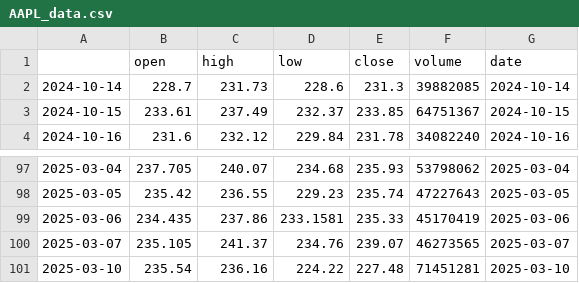
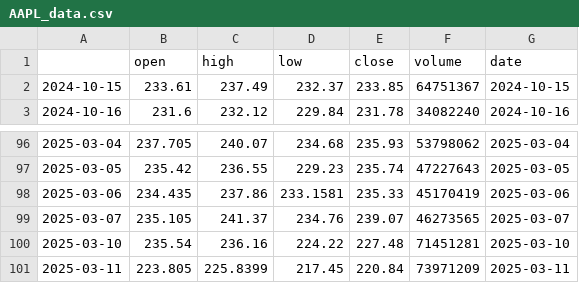
Before and after one commit to zikompo/Trading_Simulator, a CSV file: backend/data/AAPL_data.csv, drawn as a sheet; only a part is shown, gaps mark what is left out.

Commit message:
connected backend to frontend

```diff
--- a/backend/data/AAPL_data.csv
+++ b/backend/data/AAPL_data.csv
@@ -1,3 +1,2 @@
 ,open,high,low,close,volume,date
-2024-10-14,228.7,231.73,228.6,231.3,39882085,2024-10-14
 2024-10-15,233.61,237.49,232.37,233.85,64751367,2024-10-15
@@ -101 +100,2 @@
 2025-03-10,235.54,236.16,224.22,227.48,71451281,2025-03-10
+2025-03-11,223.805,225.8399,217.45,220.84,73971209,2025-03-11
```
Also changed, not shown: 1 other file.
